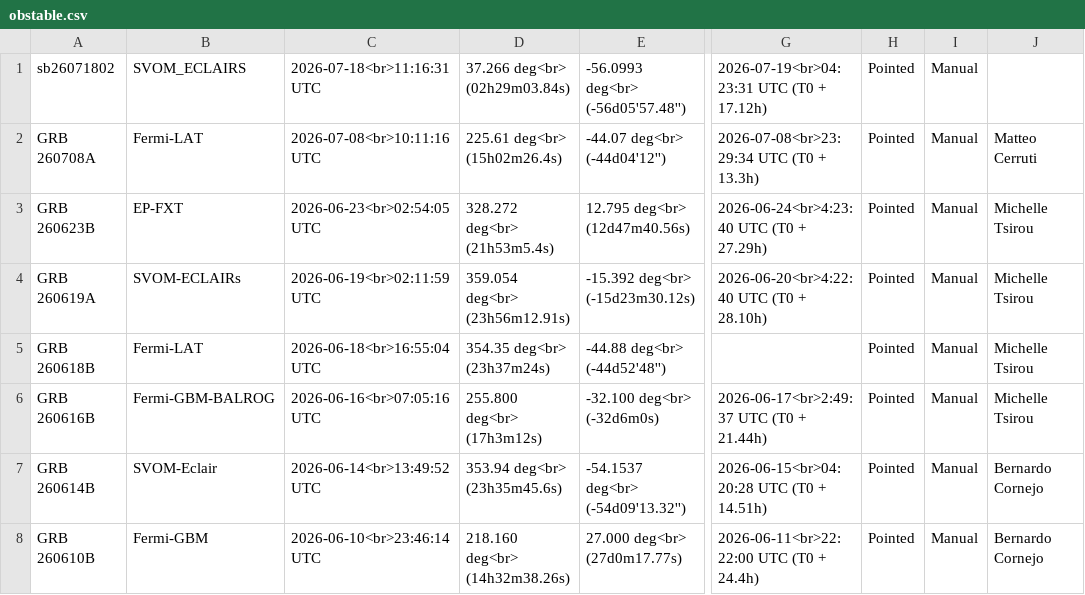
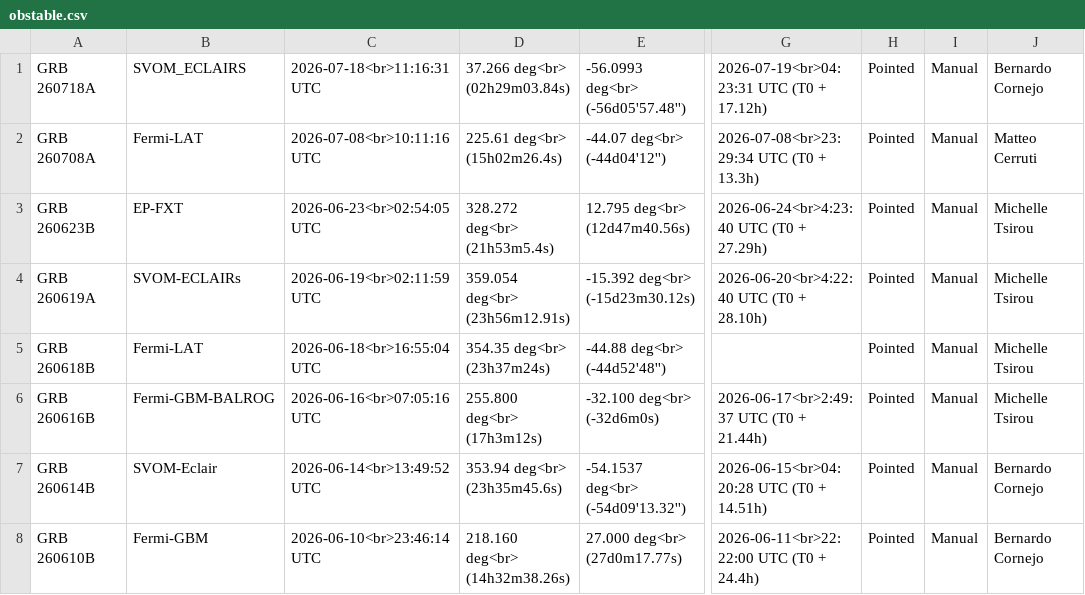
Before and after one commit to grbhess/grbhess.github.io, a CSV file: obstable.csv, drawn as a sheet; only a part is shown, gaps mark what is left out; the diff names each change by its address in the sheet, - before the commit and + after, or states it on an @@ line.

Commit message:
Update obstable.csv with new GRB entry

```diff
--- a/obstable.csv
+++ b/obstable.csv
-A1: sb26071802
+A1: GRB 260718A
-J1: (empty)
+J1: Bernardo Cornejo
```
